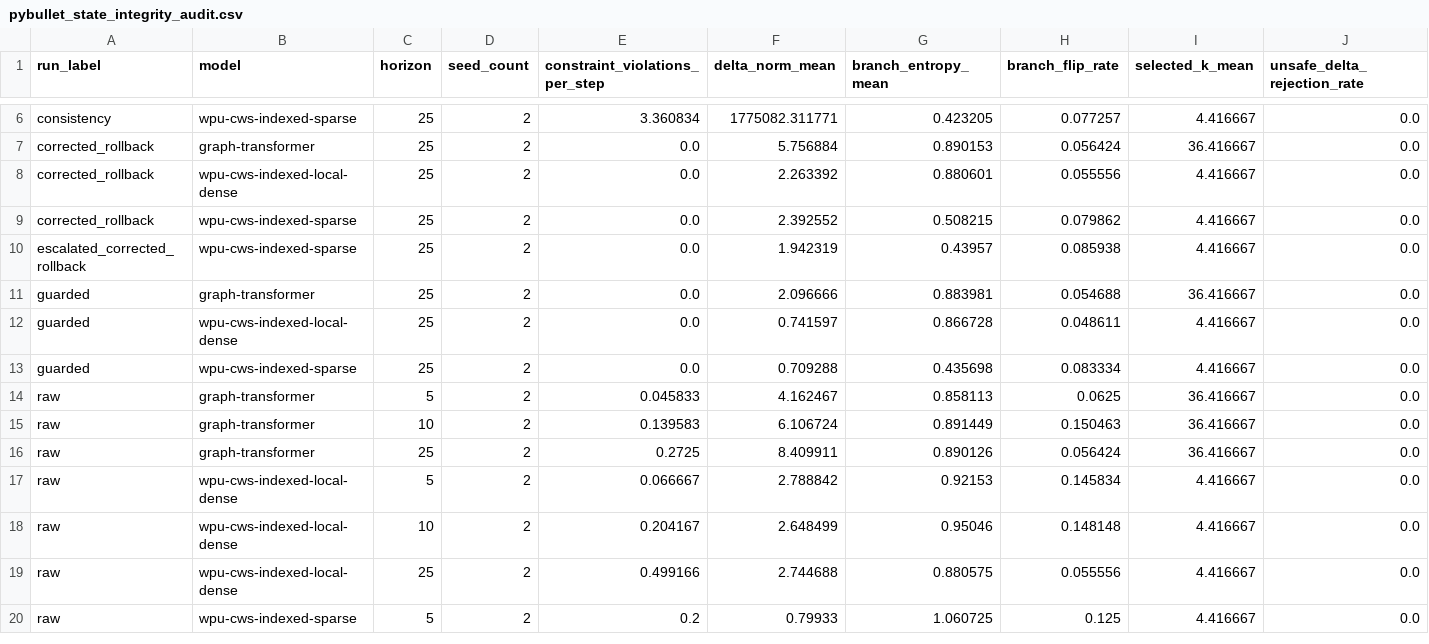
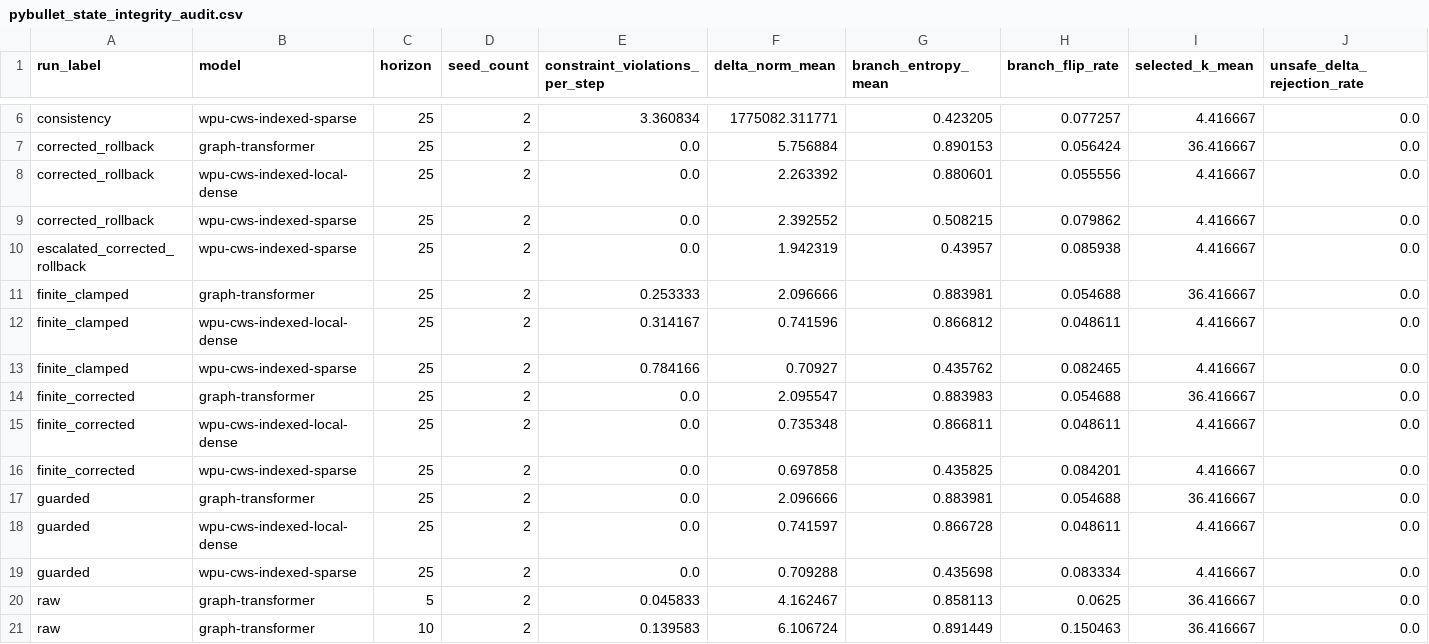
Before and after one commit to eljja/WPU, a CSV file: docs/experiments/pybullet_state_integrity_audit.csv, drawn as a sheet; only a part is shown, gaps mark what is left out; the shorter side is filled out with more unchanged rows; rows hold the shown columns only; the diff names each change by its address in the sheet, - before the commit and + after, or states it on an @@ line.

Commit message:
Add finite-corrected state integrity audit

```diff
--- a/docs/experiments/pybullet_state_integrity_audit.csv
+++ b/docs/experiments/pybullet_state_integrity_audit.csv
+row 11: finite_clamped | graph-transformer | 25 | 2 | 0.253333 | 2.096666 | 0.883981 | 0.054688 | 36.416667 | 0.0
+row 12: finite_clamped | wpu-cws-indexed-local-dense | 25 | 2 | 0.314167 | 0.741596 | 0.866812 | 0.048611 | 4.416667 | 0.0
+row 13: finite_clamped | wpu-cws-indexed-sparse | 25 | 2 | 0.784166 | 0.70927 | 0.435762 | 0.082465 | 4.416667 | 0.0
+row 14: finite_corrected | graph-transformer | 25 | 2 | 0.0 | 2.095547 | 0.883983 | 0.054688 | 36.416667 | 0.0
+row 15: finite_corrected | wpu-cws-indexed-local-dense | 25 | 2 | 0.0 | 0.735348 | 0.866811 | 0.048611 | 4.416667 | 0.0
+row 16: finite_corrected | wpu-cws-indexed-sparse | 25 | 2 | 0.0 | 0.697858 | 0.435825 | 0.084201 | 4.416667 | 0.0
```
Also changed, not shown: docs/experiments/wpu_v2_priority_dashboard.csv, 22 other files.
